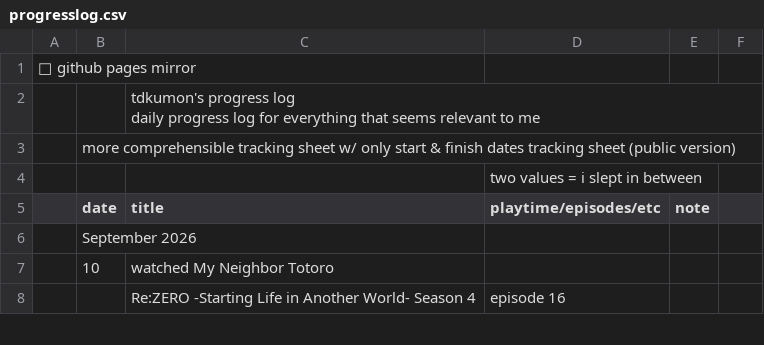
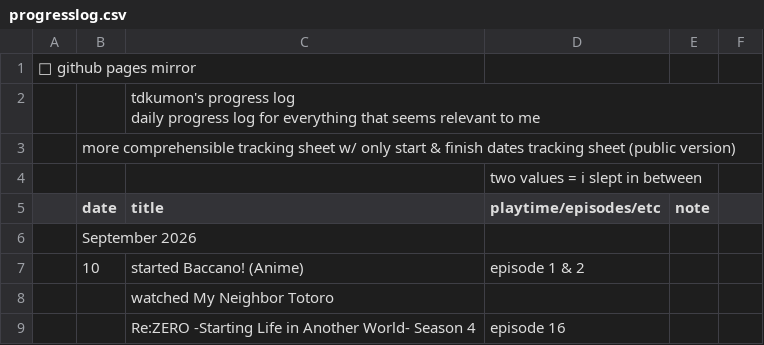
Before and after one commit to tdkumon/google-sheets-mirror, a CSV file: progresslog.csv, drawn as a sheet; only a part is shown; removed rows and columns are numbered as before the commit, all else as after; the diff covers the shown part only; the diff names each change by its address in the sheet, - before the commit and + after, or states it on an @@ line.

```diff
--- a/progresslog.csv
+++ b/progresslog.csv
-row 7:  | 10 | watched My Neighbor Totoro
+row 7:  | 10 | started Baccano! (Anime) | episode 1 & 2
+row 8:  |  | watched My Neighbor Totoro
```
Also changed, not shown: 1 added row and 1 removed row elsewhere in this file, 1 other file.
